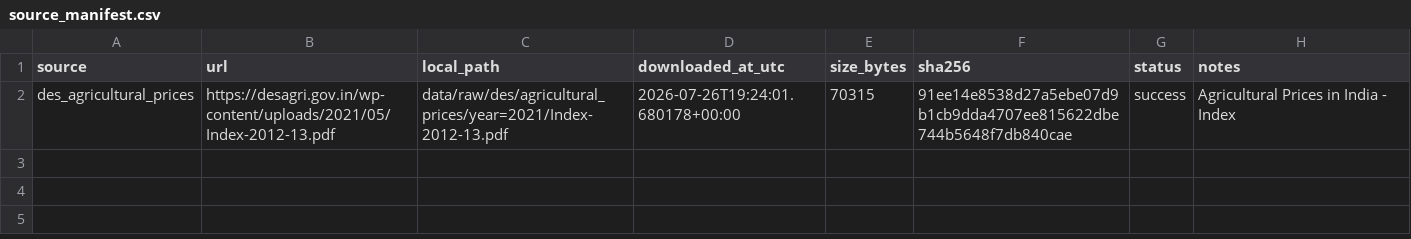
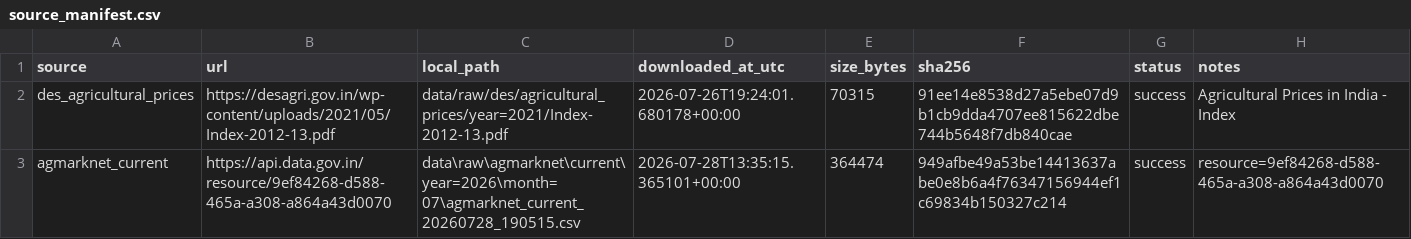
Before and after one commit to piyushsoni88/qm640-food-affordability-ai, a CSV file: data/source_manifest.csv, drawn as a sheet.

Commit message:
add official AGMARKNET snapshot

```diff
--- a/data/source_manifest.csv
+++ b/data/source_manifest.csv
@@ -2 +2,2 @@ source,url,local_path,downloaded_at_utc,size_bytes,sha256,status,notes
 des_agricultural_prices,https://desagri.gov.in/wp-content/uploads/2021/05/Index-2012-13.pdf,data/raw/des/agricultural_prices/year=2021/Index-2012-13.pdf,2026-07-26T19:24:01.680178+00:00,70315,91ee14e8538d27a5ebe07d9b1cb9dda4707ee815622dbe744b5648f7db840cae,success,Agricultural Prices in India - Index
+agmarknet_current,https://api.data.gov.in/resource/9ef84268-d588-465a-a308-a864a43d0070,data\raw\agmarknet\current\year=2026\month=07\agmarknet_current_20260728_190515.csv,2026-07-28T13:35:15.365101+00:00,364474,949afbe49a53be14413637abe0e8b6a4f76347156944ef1c69834b150327c214,success,resource=9ef84268-d588-465a-a308-a864a43d0070
```
Also changed, not shown: 2 other files.
